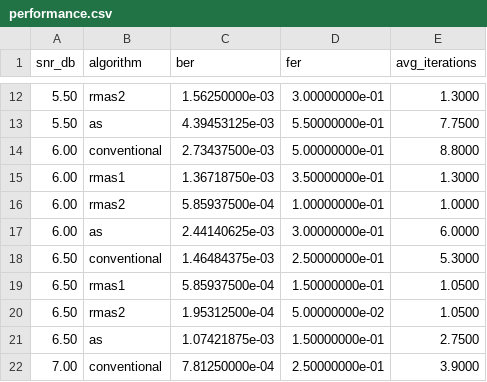
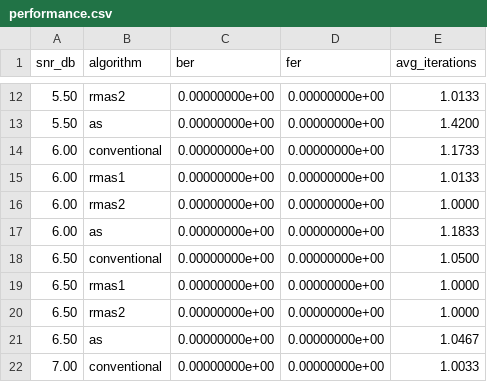
Before and after one commit to erickaoshoulin/ldpc, a CSV file: results/performance.csv, drawn as a sheet; only a part is shown, gaps mark what is left out; the diff covers the shown part only.

```diff
--- a/results/performance.csv
+++ b/results/performance.csv
@@ -12,11 +12,11 @@ snr_db,algorithm,ber,fer,avg_iterations
-5.50,rmas2,1.56250000e-03,3.00000000e-01,1.3000
-5.50,as,4.39453125e-03,5.50000000e-01,7.7500
-6.00,conventional,2.73437500e-03,5.00000000e-01,8.8000
-6.00,rmas1,1.36718750e-03,3.50000000e-01,1.3000
-6.00,rmas2,5.85937500e-04,1.00000000e-01,1.0000
-6.00,as,2.44140625e-03,3.00000000e-01,6.0000
-6.50,conventional,1.46484375e-03,2.50000000e-01,5.3000
-6.50,rmas1,5.85937500e-04,1.50000000e-01,1.0500
-6.50,rmas2,1.95312500e-04,5.00000000e-02,1.0500
-6.50,as,1.07421875e-03,1.50000000e-01,2.7500
-7.00,conventional,7.81250000e-04,2.50000000e-01,3.9000
+5.50,rmas2,0.00000000e+00,0.00000000e+00,1.0133
+5.50,as,0.00000000e+00,0.00000000e+00,1.4200
+6.00,conventional,0.00000000e+00,0.00000000e+00,1.1733
+6.00,rmas1,0.00000000e+00,0.00000000e+00,1.0133
+6.00,rmas2,0.00000000e+00,0.00000000e+00,1.0000
+6.00,as,0.00000000e+00,0.00000000e+00,1.1833
+6.50,conventional,0.00000000e+00,0.00000000e+00,1.0500
+6.50,rmas1,0.00000000e+00,0.00000000e+00,1.0000
+6.50,rmas2,0.00000000e+00,0.00000000e+00,1.0000
+6.50,as,0.00000000e+00,0.00000000e+00,1.0467
+7.00,conventional,0.00000000e+00,0.00000000e+00,1.0033
```
Also changed, not shown: 36 edited cells elsewhere in this file, results/matrix_performance.csv, 3 other files.
